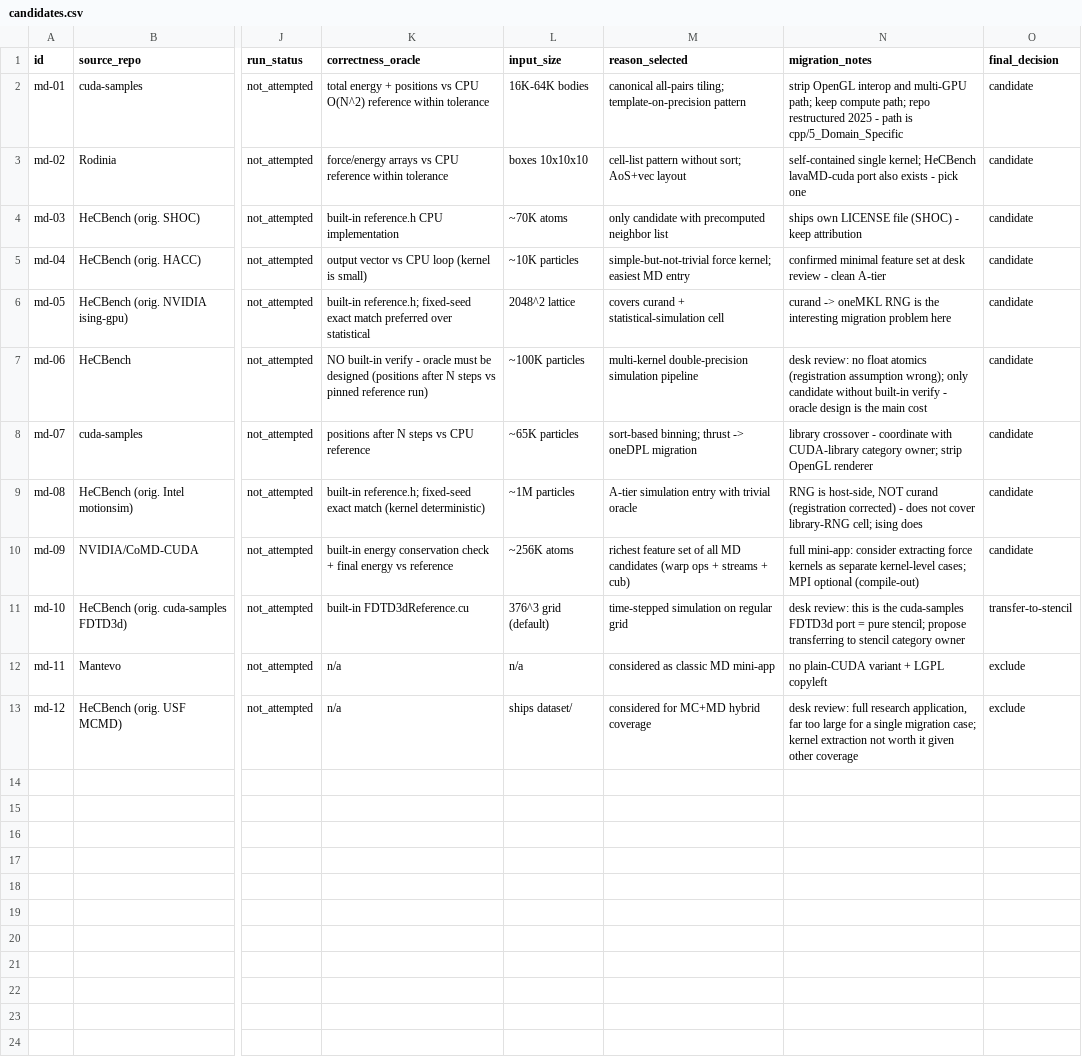
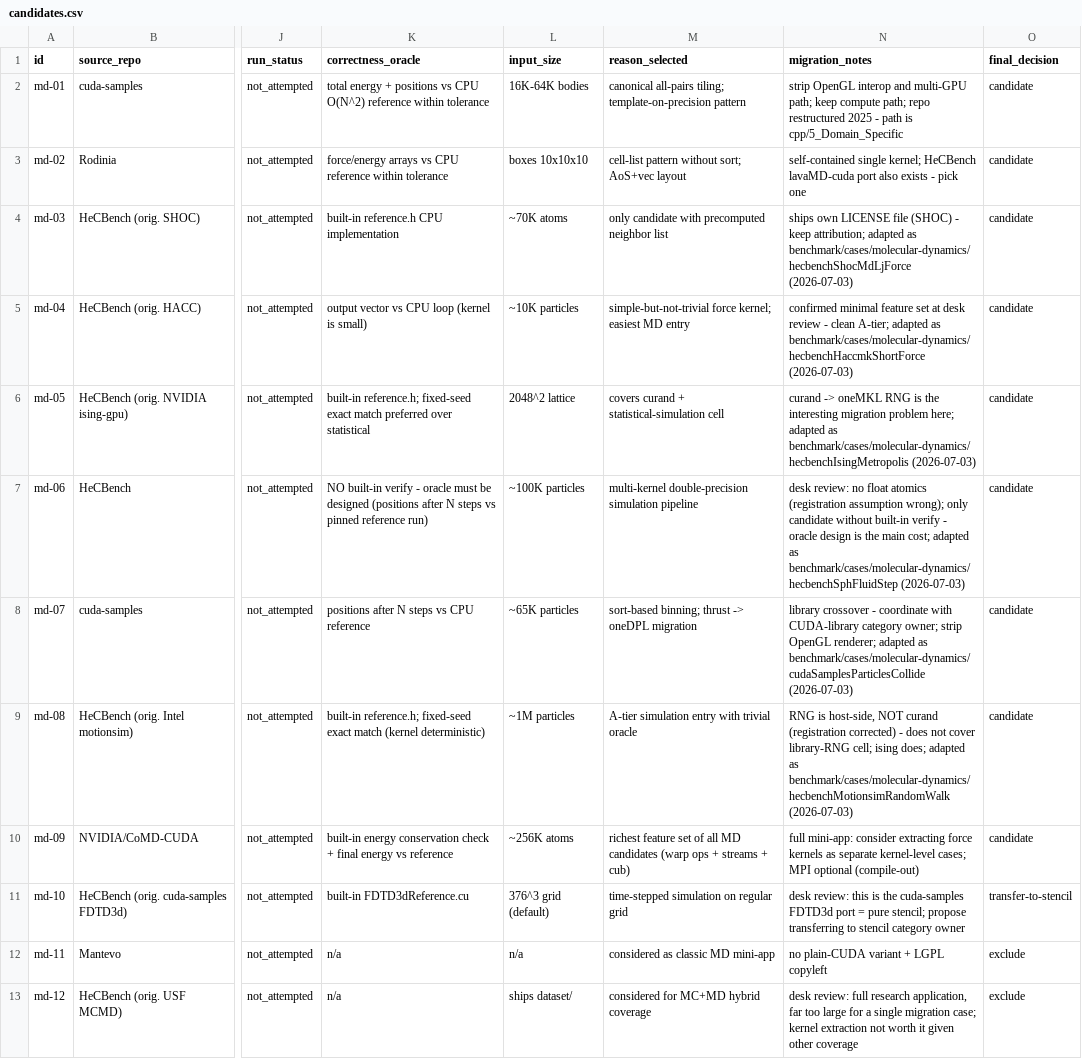
Before and after one commit to ece4500group18/cuda-sycl-benchmark, a CSV file: benchmark/collection/molecular-dynamics/candidates.csv, drawn as a sheet; only a part is shown, gaps mark what is left out; the diff names each change by its address in the sheet, - before the commit and + after, or states it on an @@ line.

```diff
--- a/benchmark/collection/molecular-dynamics/candidates.csv
+++ b/benchmark/collection/molecular-dynamics/candidates.csv
-N4 (migration_notes): …- keep attribution
+N4 (migration_notes): …- keep attribution; adapted as benchmark/cases/molecular-dynamics/hecbenchShocMdLjForce (2026-07-03)
-N5 (migration_notes): …- clean A-tier
+N5 (migration_notes): …- clean A-tier; adapted as benchmark/cases/molecular-dynamics/hecbenchHaccmkShortForce (2026-07-03)
-N6 (migration_notes): …migration problem here
+N6 (migration_notes): …migration problem here; adapted as benchmark/cases/molecular-dynamics/hecbenchIsingMetropolis (2026-07-03)
-N7 (migration_notes): …the main cost
+N7 (migration_notes): …the main cost; adapted as benchmark/cases/molecular-dynamics/hecbenchSphFluidStep (2026-07-03)
-N8 (migration_notes): …strip OpenGL renderer
+N8 (migration_notes): …strip OpenGL renderer; adapted as benchmark/cases/molecular-dynamics/cudaSamplesParticlesCollide (2026-07-03)
-N9 (migration_notes): …cell; ising does
+N9 (migration_notes): …cell; ising does; adapted as benchmark/cases/molecular-dynamics/hecbenchMotionsimRandomWalk (2026-07-03)
```
Also changed, not shown: reports/dataset_summary.csv, 48 other files.
